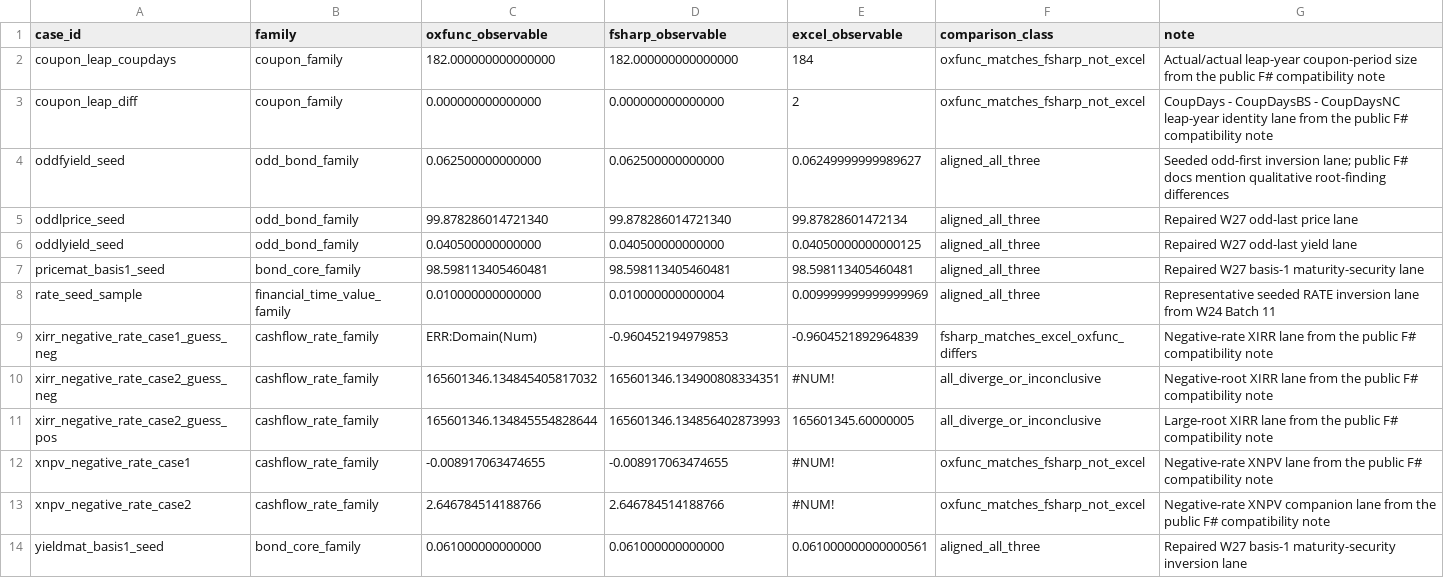
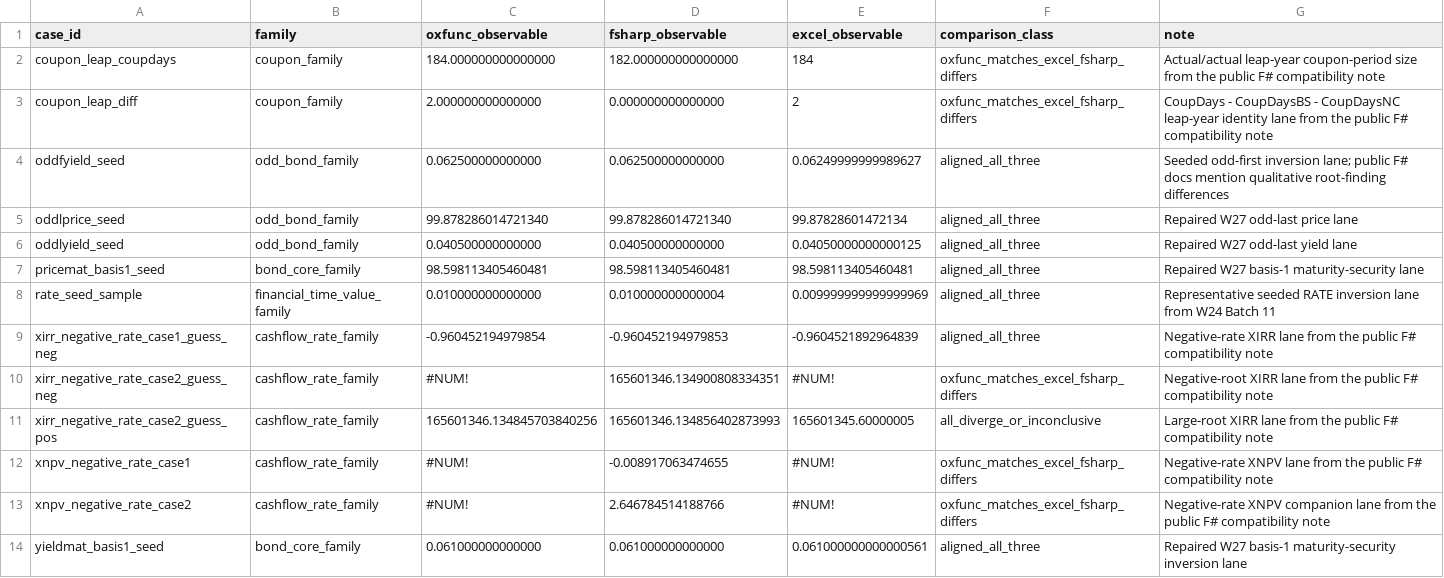
Before and after one commit to DnaCalc/OxFunc, a CSV file: docs/function-lane/W29_FINANCE_BENCHMARK_DISCREPANCY_LEDGER.csv, drawn as a sheet.

Commit message:
feat: reconcile finance residuals and successor packets

```diff
--- a/docs/function-lane/W29_FINANCE_BENCHMARK_DISCREPANCY_LEDGER.csv
+++ b/docs/function-lane/W29_FINANCE_BENCHMARK_DISCREPANCY_LEDGER.csv
@@ -1,4 +1,4 @@
 "case_id","family","oxfunc_observable","fsharp_observable","excel_observable","comparison_class","note"
-"coupon_leap_coupdays","coupon_family","182.000000000000000","182.000000000000000","184","oxfunc_matches_fsharp_not_excel","Actual/actual leap-year coupon-period size from the public F# compatibility note"
-"coupon_leap_diff","coupon_family","0.000000000000000","0.000000000000000","2","oxfunc_matches_fsharp_not_excel","CoupDays - CoupDaysBS - CoupDaysNC leap-year identity lane from the public F# compatibility note"
+"coupon_leap_coupdays","coupon_family","184.000000000000000","182.000000000000000","184","oxfunc_matches_excel_fsharp_differs","Actual/actual leap-year coupon-period size from the public F# compatibility note"
+"coupon_leap_diff","coupon_family","2.000000000000000","0.000000000000000","2","oxfunc_matches_excel_fsharp_differs","CoupDays - CoupDaysBS - CoupDaysNC leap-year identity lane from the public F# compatibility note"
 "oddfyield_seed","odd_bond_family","0.062500000000000","0.062500000000000","0.06249999999989627","aligned_all_three","Seeded odd-first inversion lane; public F# docs mention qualitative root-finding differences"
@@ -8,7 +8,7 @@
 "rate_seed_sample","financial_time_value_family","0.010000000000000","0.010000000000004","0.009999999999999969","aligned_all_three","Representative seeded RATE inversion lane from W24 Batch 11"
-"xirr_negative_rate_case1_guess_neg","cashflow_rate_family","ERR:Domain(Num)","-0.960452194979853","-0.9604521892964839","fsharp_matches_excel_oxfunc_differs","Negative-rate XIRR lane from the public F# compatibility note"
-"xirr_negative_rate_case2_guess_neg","cashflow_rate_family","165601346.134845405817032","165601346.134900808334351","#NUM!","all_diverge_or_inconclusive","Negative-root XIRR lane from the public F# compatibility note"
-"xirr_negative_rate_case2_guess_pos","cashflow_rate_family","165601346.134845554828644","165601346.134856402873993","165601345.60000005","all_diverge_or_inconclusive","Large-root XIRR lane from the public F# compatibility note"
-"xnpv_negative_rate_case1","cashflow_rate_family","-0.008917063474655","-0.008917063474655","#NUM!","oxfunc_matches_fsharp_not_excel","Negative-rate XNPV lane from the public F# compatibility note"
-"xnpv_negative_rate_case2","cashflow_rate_family","2.646784514188766","2.646784514188766","#NUM!","oxfunc_matches_fsharp_not_excel","Negative-rate XNPV companion lane from the public F# compatibility note"
+"xirr_negative_rate_case1_guess_neg","cashflow_rate_family","-0.960452194979854","-0.960452194979853","-0.9604521892964839","aligned_all_three","Negative-rate XIRR lane from the public F# compatibility note"
+"xirr_negative_rate_case2_guess_neg","cashflow_rate_family","#NUM!","165601346.134900808334351","#NUM!","oxfunc_matches_excel_fsharp_differs","Negative-root XIRR lane from the public F# compatibility note"
+"xirr_negative_rate_case2_guess_pos","cashflow_rate_family","165601346.134845703840256","165601346.134856402873993","165601345.60000005","all_diverge_or_inconclusive","Large-root XIRR lane from the public F# compatibility note"
+"xnpv_negative_rate_case1","cashflow_rate_family","#NUM!","-0.008917063474655","#NUM!","oxfunc_matches_excel_fsharp_differs","Negative-rate XNPV lane from the public F# compatibility note"
+"xnpv_negative_rate_case2","cashflow_rate_family","#NUM!","2.646784514188766","#NUM!","oxfunc_matches_excel_fsharp_differs","Negative-rate XNPV companion lane from the public F# compatibility note"
 "yieldmat_basis1_seed","bond_core_family","0.061000000000000","0.061000000000000","0.061000000000000561","aligned_all_three","Repaired W27 basis-1 maturity-security inversion lane"
```
Also changed, not shown: 30 other files.
